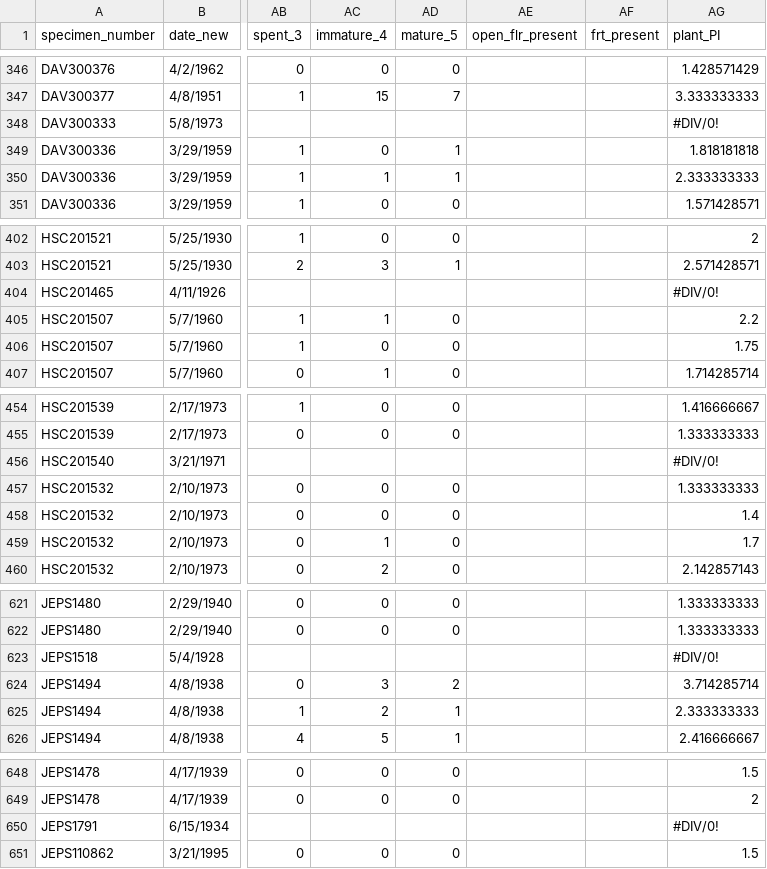
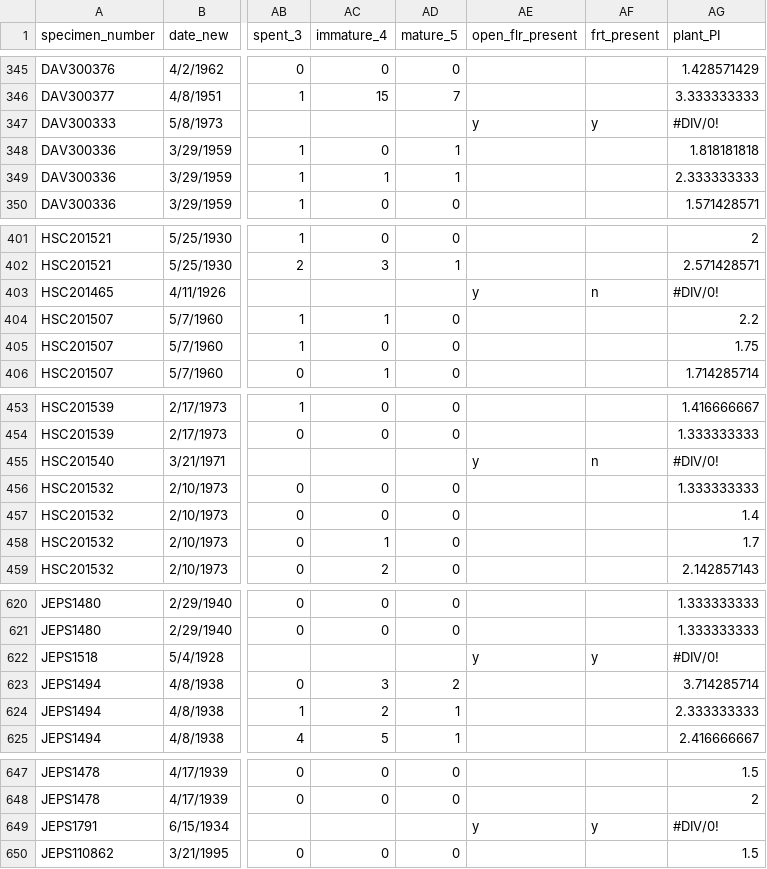
Before and after one commit to devgamble/nemo_herb, a CSV file: data_cleaning/cch2_pi_scored/nemo_cch2_DL_pi.csv, drawn as a sheet; only a part is shown, gaps mark what is left out; addresses are those after the commit; the diff covers the shown part only; the diff names each change by its address in the sheet, - before the commit and + after, or states it on an @@ line.

```diff
--- a/data_cleaning/cch2_pi_scored/nemo_cch2_DL_pi.csv
+++ b/data_cleaning/cch2_pi_scored/nemo_cch2_DL_pi.csv
-AE347 (open_flr_present): (empty)
+AE347 (open_flr_present): y
-AF347 (frt_present): (empty)
+AF347 (frt_present): y
-AE403 (open_flr_present): (empty)
+AE403 (open_flr_present): y
-AF403 (frt_present): (empty)
+AF403 (frt_present): n
-AE455 (open_flr_present): (empty)
+AE455 (open_flr_present): y
-AF455 (frt_present): (empty)
+AF455 (frt_present): n
-AE622 (open_flr_present): (empty)
+AE622 (open_flr_present): y
-AF622 (frt_present): (empty)
+AF622 (frt_present): y
-AE649 (open_flr_present): (empty)
+AE649 (open_flr_present): y
-AF649 (frt_present): (empty)
+AF649 (frt_present): y
```
Also changed, not shown: 1 added row, 2 removed rows and 50 edited cells elsewhere in this file, data_cleaning/cch2_pi_scored/nemo_cch2_OS_pi.csv, data_cleaning/cch2_pi_scored/nemo_cch2_SU_pi.csv, 11 other files.
